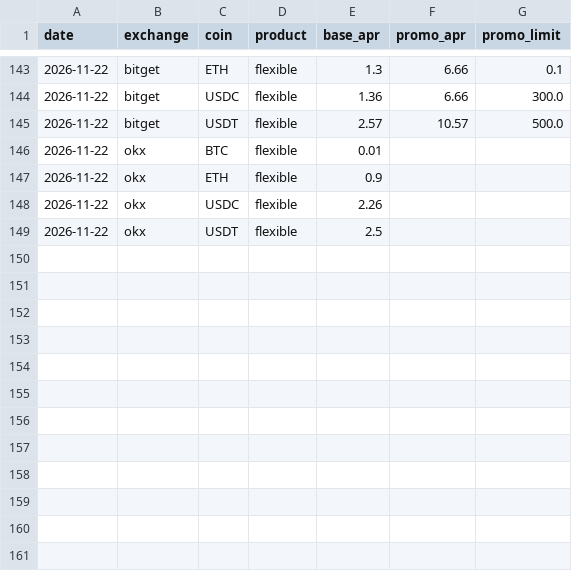
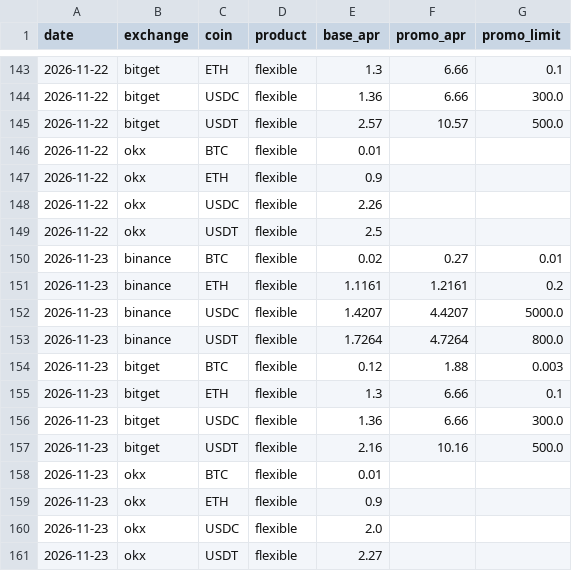
Before and after one commit to Kostia8262/rates, a CSV file: history/earn.csv, drawn as a sheet; only a part is shown, gaps mark what is left out; the diff names each change by its address in the sheet, - before the commit and + after, or states it on an @@ line.

```diff
--- a/history/earn.csv
+++ b/history/earn.csv
+row 150: 2026-11-23 | binance | BTC | flexible | 0.02 | 0.27 | 0.01
+row 151: 2026-11-23 | binance | ETH | flexible | 1.1161 | 1.2161 | 0.2
+row 152: 2026-11-23 | binance | USDC | flexible | 1.4207 | 4.4207 | 5000.0
+row 153: 2026-11-23 | binance | USDT | flexible | 1.7264 | 4.7264 | 800.0
+row 154: 2026-11-23 | bitget | BTC | flexible | 0.12 | 1.88 | 0.003
+row 155: 2026-11-23 | bitget | ETH | flexible | 1.3 | 6.66 | 0.1
+row 156: 2026-11-23 | bitget | USDC | flexible | 1.36 | 6.66 | 300.0
+row 157: 2026-11-23 | bitget | USDT | flexible | 2.16 | 10.16 | 500.0
+row 158: 2026-11-23 | okx | BTC | flexible | 0.01
+row 159: 2026-11-23 | okx | ETH | flexible | 0.9
+row 160: 2026-11-23 | okx | USDC | flexible | 2.0
+row 161: 2026-11-23 | okx | USDT | flexible | 2.27
```
Also changed, not shown: history/fx.csv, 1 other file.
